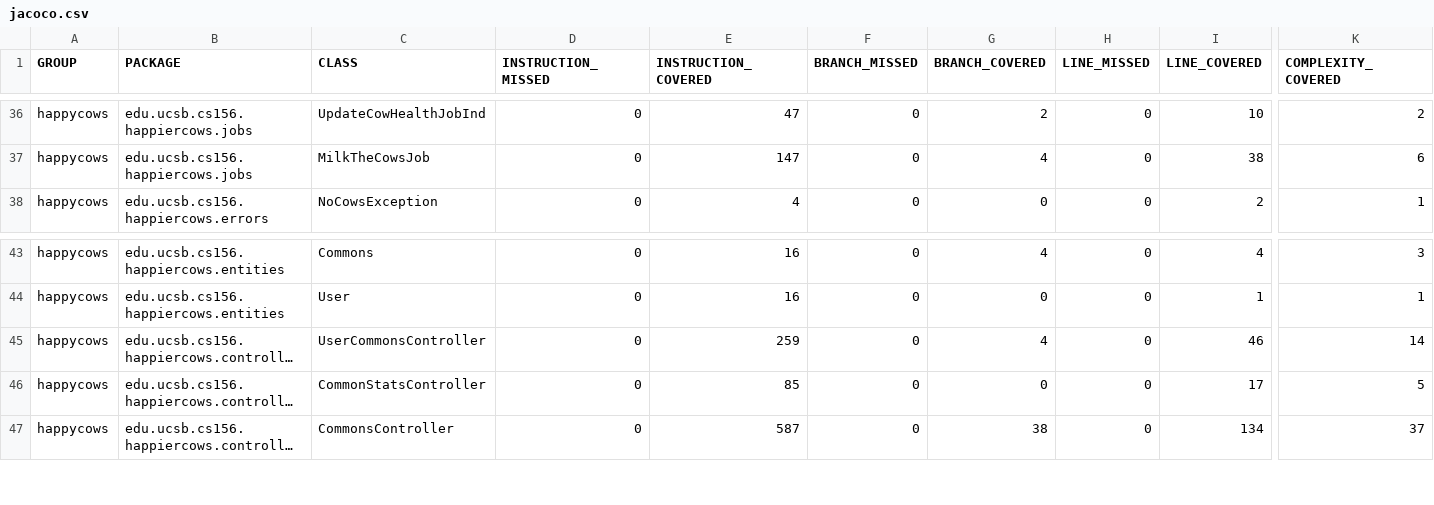
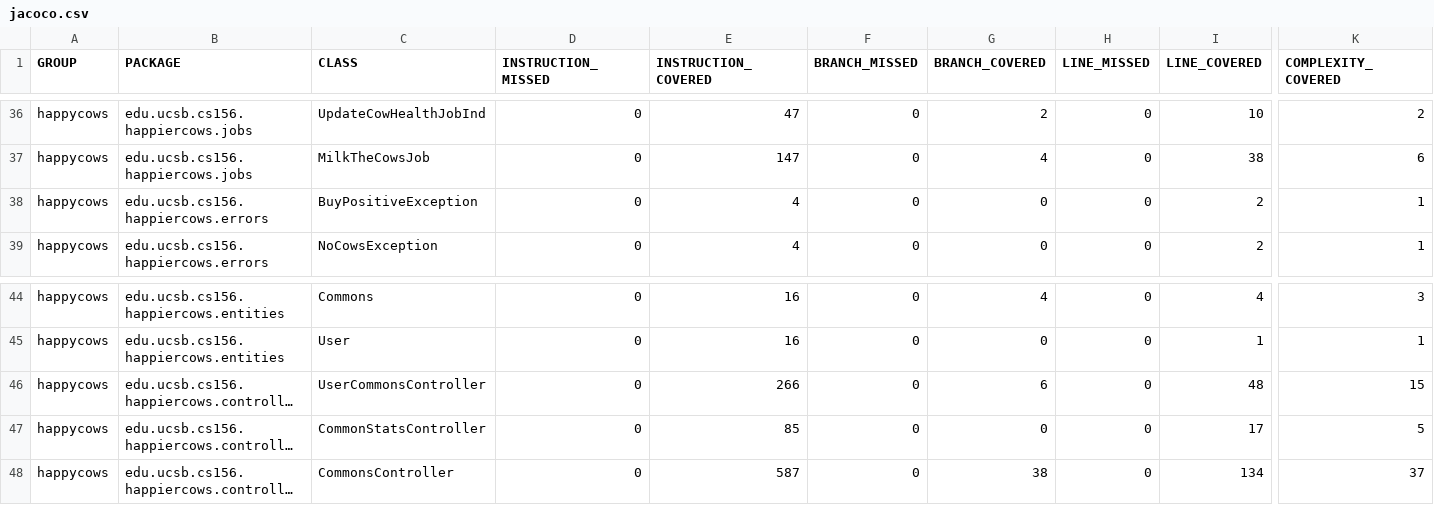
Before and after one commit to ucsb-cs156-w24/proj-happy-cows-w24-4pm-4, a CSV file: jacoco/jacoco.csv, drawn as a sheet; only a part is shown, gaps mark what is left out; long unchanged cells end in …; addresses are those after the commit; rows hold the shown columns only; the diff names each change by its address in the sheet, - before the commit and + after, or states it on an @@ line.

Commit message:
Deploying to gh-pages from @ ucsb-cs156-w24/proj-happy-cows-w24-4pm-4@51fa13946fb395535d20acf37e6947f13cf69979 🚀

```diff
--- a/jacoco/jacoco.csv
+++ b/jacoco/jacoco.csv
+row 38: happycows | edu.ucsb.cs156.happiercows.errors | BuyPositiveException | 0 | 4 | 0 | 0 | 0 | 2 | 1
-E46 (INSTRUCTION_COVERED): 259
+E46 (INSTRUCTION_COVERED): 266
-G46 (BRANCH_COVERED): 4
+G46 (BRANCH_COVERED): 6
-I46 (LINE_COVERED): 46
+I46 (LINE_COVERED): 48
-K46 (COMPLEXITY_COVERED): 14
+K46 (COMPLEXITY_COVERED): 15
```
Also changed, not shown: 13 other files.
